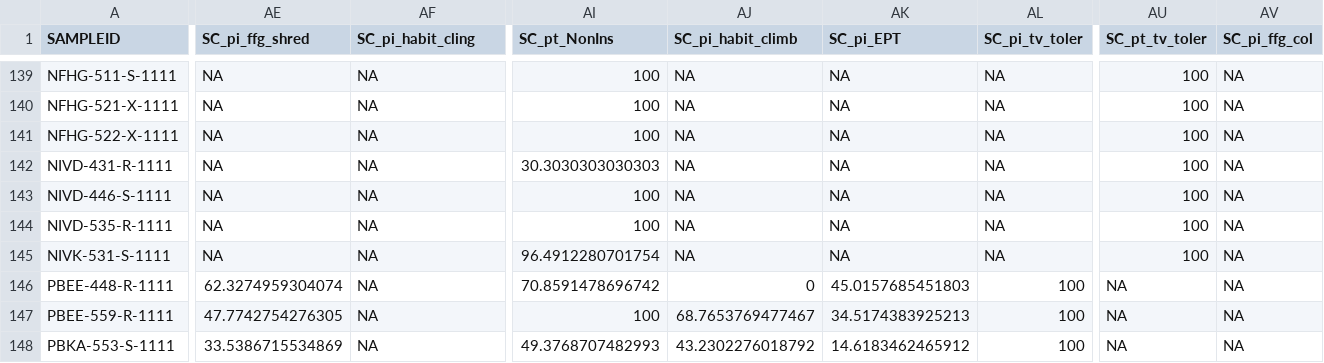
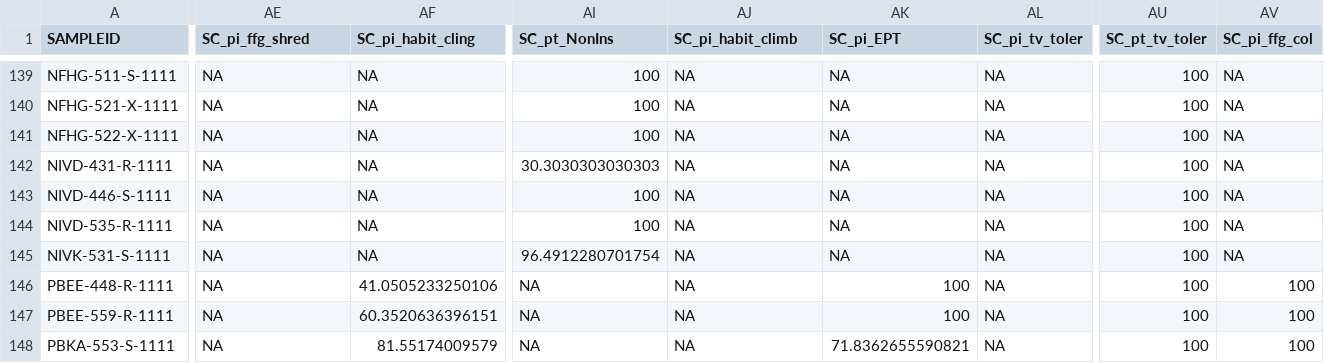
Before and after one commit to Blocktt/EGLEtools, a CSV file: inst/shiny-examples/MIEGLEtools/Results/results_metsc.csv, drawn as a sheet; only a part is shown, gaps mark what is left out; the diff covers the shown part only; the diff names each change by its address in the sheet, - before the commit and + after, or states it on an @@ line.

```diff
--- a/inst/shiny-examples/MIEGLEtools/Results/results_metsc.csv
+++ b/inst/shiny-examples/MIEGLEtools/Results/results_metsc.csv
-AE146 (SC_pi_ffg_shred): 62.3274959304074
+AE146 (SC_pi_ffg_shred): NA
-AF146 (SC_pi_habit_cling): NA
+AF146 (SC_pi_habit_cling): 41.0505233250106
-AI146 (SC_pt_NonIns): 70.8591478696742
+AI146 (SC_pt_NonIns): NA
-AJ146 (SC_pi_habit_climb): 0
+AJ146 (SC_pi_habit_climb): NA
-AK146 (SC_pi_EPT): 45.0157685451803
+AK146 (SC_pi_EPT): 100
-AL146:AL148 (SC_pi_tv_toler): 100
+AL146:AL148 (SC_pi_tv_toler): NA
-AU146:AU148 (SC_pt_tv_toler): NA
+AU146:AU148 (SC_pt_tv_toler): 100
-AV146:AV148 (SC_pi_ffg_col): NA
+AV146:AV148 (SC_pi_ffg_col): 100
-AE147 (SC_pi_ffg_shred): 47.7742754276305
+AE147 (SC_pi_ffg_shred): NA
-AF147 (SC_pi_habit_cling): NA
+AF147 (SC_pi_habit_cling): 60.3520636396151
-AI147 (SC_pt_NonIns): 100
+AI147 (SC_pt_NonIns): NA
-AJ147 (SC_pi_habit_climb): 68.7653769477467
+AJ147 (SC_pi_habit_climb): NA
-AK147 (SC_pi_EPT): 34.5174383925213
+AK147 (SC_pi_EPT): 100
-AE148 (SC_pi_ffg_shred): 33.5386715534869
+AE148 (SC_pi_ffg_shred): NA
-AF148 (SC_pi_habit_cling): NA
+AF148 (SC_pi_habit_cling): 81.55174009579
-AI148 (SC_pt_NonIns): 49.3768707482993
+AI148 (SC_pt_NonIns): NA
-AJ148 (SC_pi_habit_climb): 43.2302276018792
+AJ148 (SC_pi_habit_climb): NA
-AK148 (SC_pi_EPT): 14.6183462465912
+AK148 (SC_pi_EPT): 71.8362655590821
```
Also changed, not shown: 170 edited cells elsewhere in this file, 9 other files.
